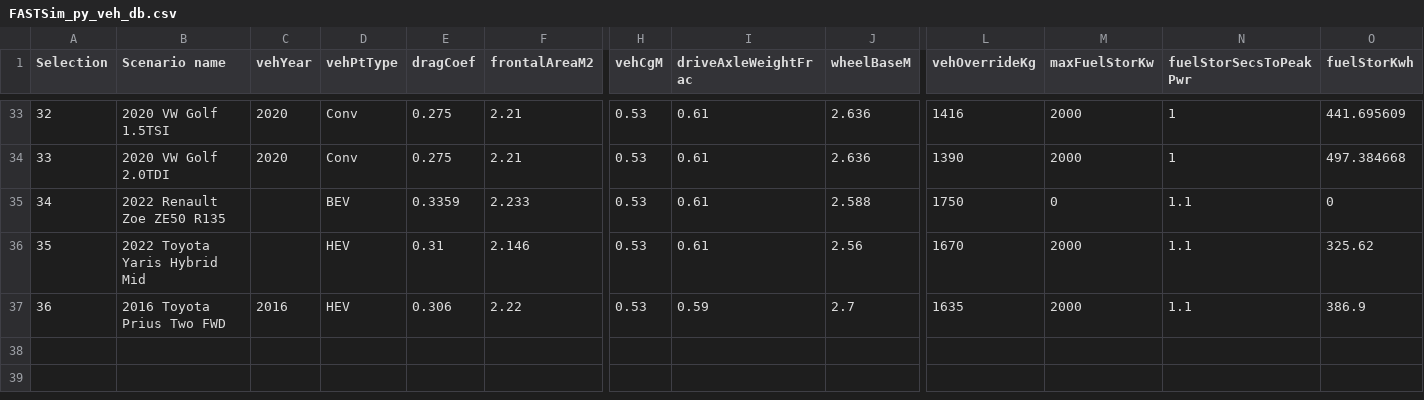
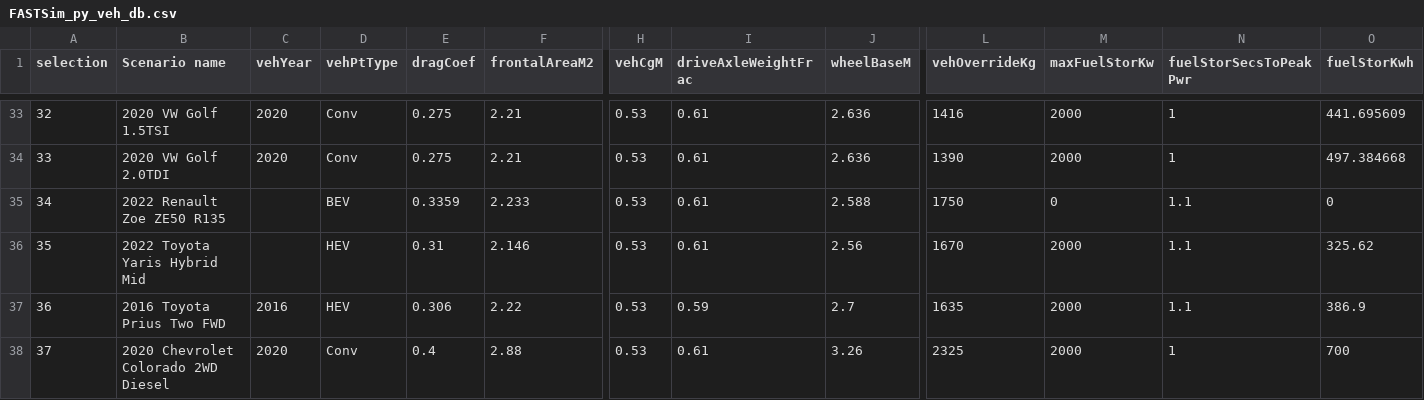
Before and after one commit to NREL/fastsim, a CSV file: fastsim/resources/FASTSim_py_veh_db.csv, drawn as a sheet; only a part is shown, gaps mark what is left out; rows hold the shown columns only; the diff names each change by its address in the sheet, - before the commit and + after, or states it on an @@ line.

Commit message:
Added Chevy CO to combined vehdb

```diff
--- a/fastsim/resources/FASTSim_py_veh_db.csv
+++ b/fastsim/resources/FASTSim_py_veh_db.csv
@@ column A (selection) renumbered in row 1 @@
+row 38: 37 | 2020 Chevrolet Colorado 2WD Diesel | 2020 | Conv | 0.4 | 2.88 | 0.53 | 0.61 | 3.26 | 2325 | 2000 | 1 | 700
```
